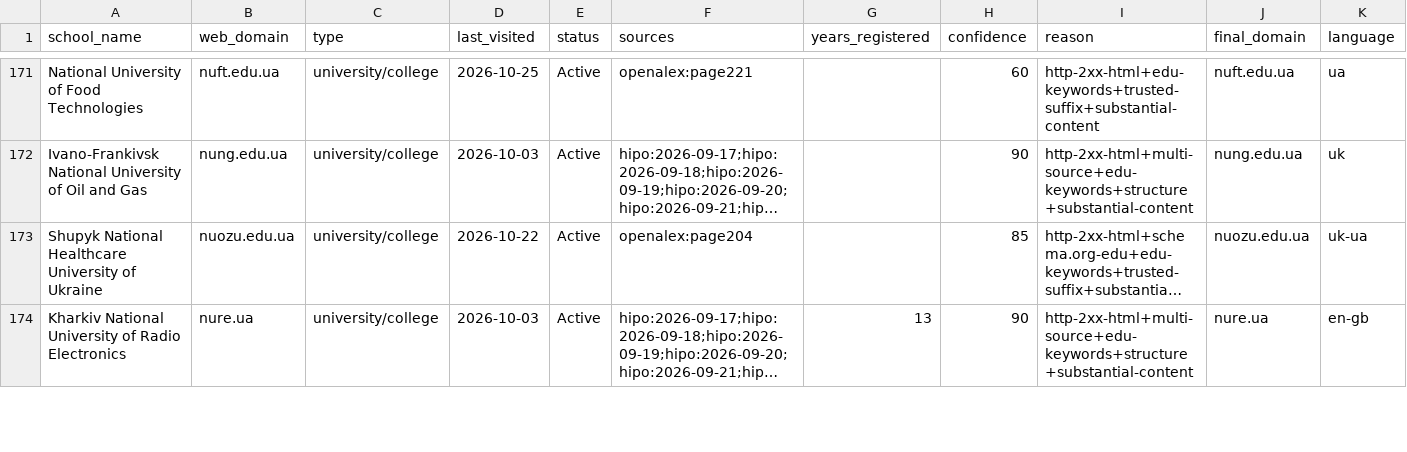
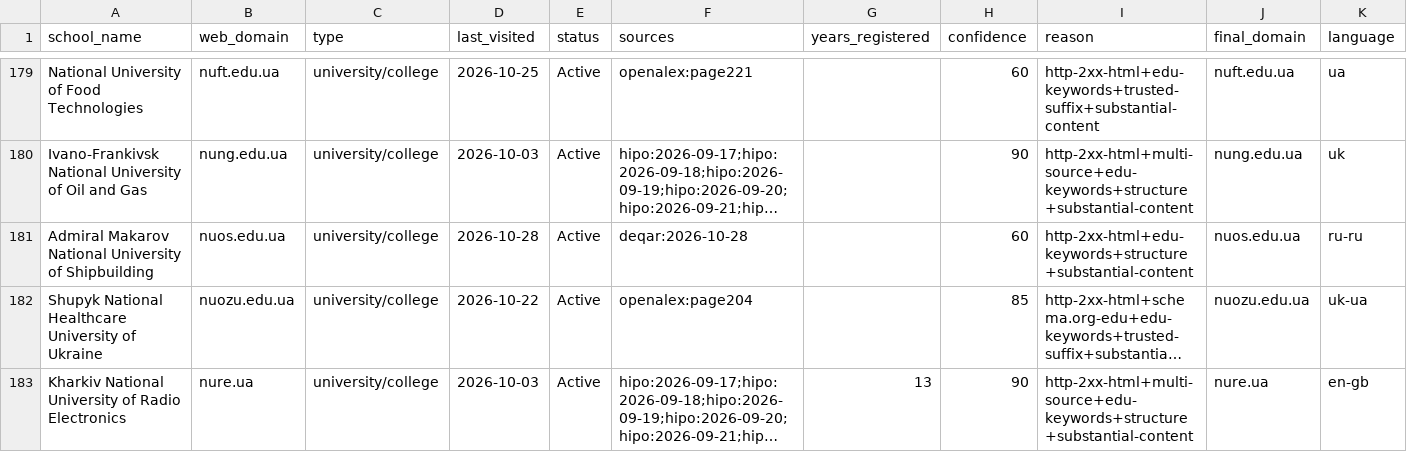
Before and after one commit to yifeiwu/edu-list, a CSV file: data/countries/UA.csv, drawn as a sheet; only a part is shown, gaps mark what is left out; long unchanged cells end in …; the diff covers the shown part only; the diff names each change by its address in the sheet, - before the commit and + after, or states it on an @@ line.

```diff
--- a/data/countries/UA.csv
+++ b/data/countries/UA.csv
+row 181: Admiral Makarov National University of Shipbuilding | nuos.edu.ua | university/college | 2026-10-28 | Active | deqar:2026-10-28 |  | 60 | http-2xx-html+edu-keywords+structure+substantial-content | nuos.edu.ua | ru-ru
```
Also changed, not shown: 14 added rows elsewhere in this file, data/countries/CN.csv, data/countries/CO.csv, 10 other files.
